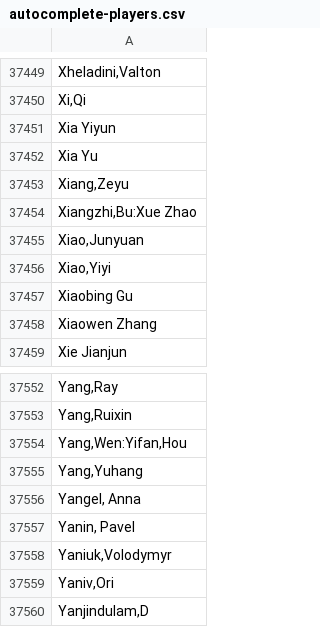
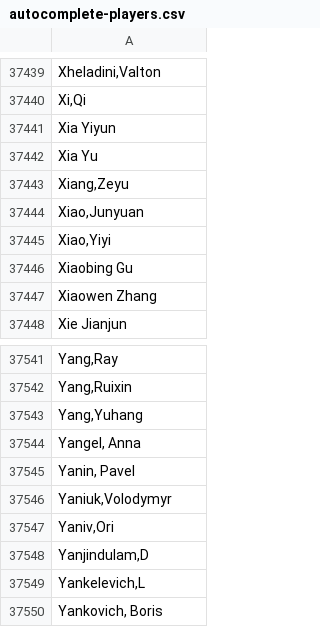
Before and after one commit to chesslablab/chess-data, a CSV file: output/autocomplete-players.csv, drawn as a sheet; only a part is shown, gaps mark what is left out; the shorter side is filled out with more unchanged rows; the diff covers the shown part only; the diff names each change by its address in the sheet, - before the commit and + after, or states it on an @@ line.

```diff
--- a/output/autocomplete-players.csv
+++ b/output/autocomplete-players.csv
-row 37454: Xiangzhi,Bu:Xue Zhao
-row 37554: Yang,Wen:Yifan,Hou
```
Also changed, not shown: 10 removed rows elsewhere in this file, 1 other file.
